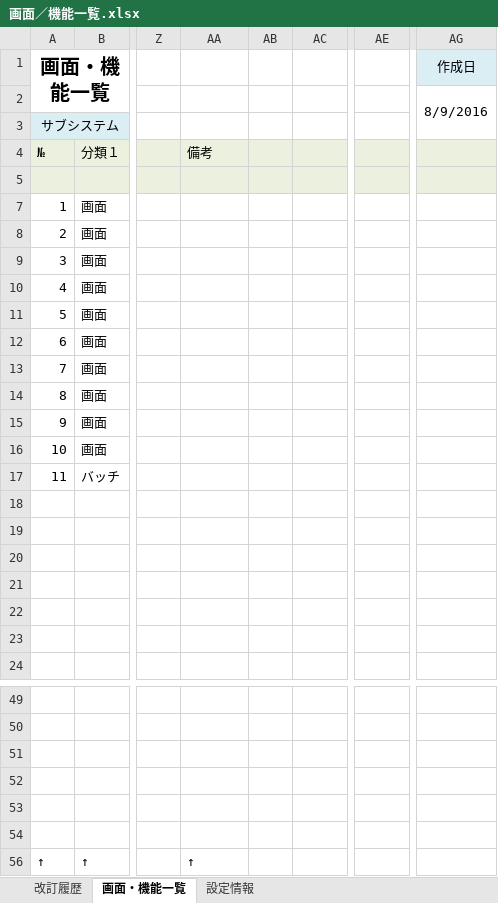
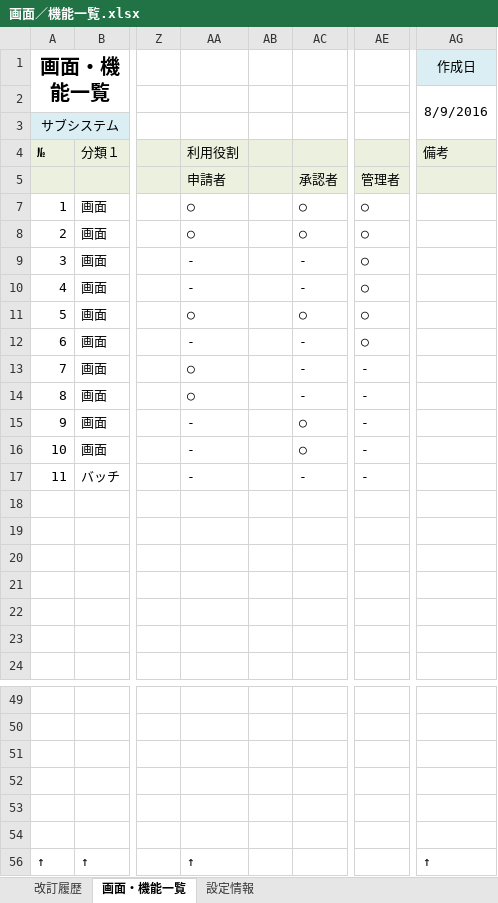
Before and after one commit to around7days/AppFreeMemo, an Excel workbook: 設計書/02_基本設計（外部設計）/画面／機能一覧.xlsx, sheet 画面・機能一覧, drawn as a sheet; only a part is shown, gaps mark what is left out; values as stored, in another font and other column widths than the file's, no borders; rows hold the shown columns only; the diff names each change by its address in the sheet, - before the commit and + after, or states it on an @@ line.

```diff
--- a/設計書/02_基本設計（外部設計）/画面／機能一覧.xlsx (sheet 画面・機能一覧)
+++ b/設計書/02_基本設計（外部設計）/画面／機能一覧.xlsx (sheet 画面・機能一覧)
-AA4: 備考
+AA4: 利用役割
-AG4: (empty)
+AG4: 備考
-row 5: (empty)
+row 5:  |  |  | 申請者 |  | 承認者 | 管理者
-AA7:AA8: (empty)
+AA7:AA8: ○
-AC7:AC8: (empty)
+AC7:AC8: ○
-AE7:AE12: (empty)
+AE7:AE12: ○
-AA9:AA10: (empty)
+AA9:AA10: -
-AC9:AC10: (empty)
+AC9:AC10: -
-AA11: (empty)
+AA11: ○
-AC11: (empty)
+AC11: ○
-AA12: (empty)
+AA12: -
-AC12:AC14: (empty)
+AC12:AC14: -
-AA13:AA14: (empty)
+AA13:AA14: ○
-AE13:AE17: (empty)
+AE13:AE17: -
-AA15:AA17: (empty)
+AA15:AA17: -
-AC15:AC16: (empty)
+AC15:AC16: ○
-AC17: (empty)
+AC17: -
-AG56: (empty)
+AG56: ↑
```
Also changed, not shown: 設計書/02_基本設計（外部設計）/データベース設計/ビュー設計.xlsx, 設計書/02_基本設計（外部設計）/状態遷移図.xlsx, 15 other files.
